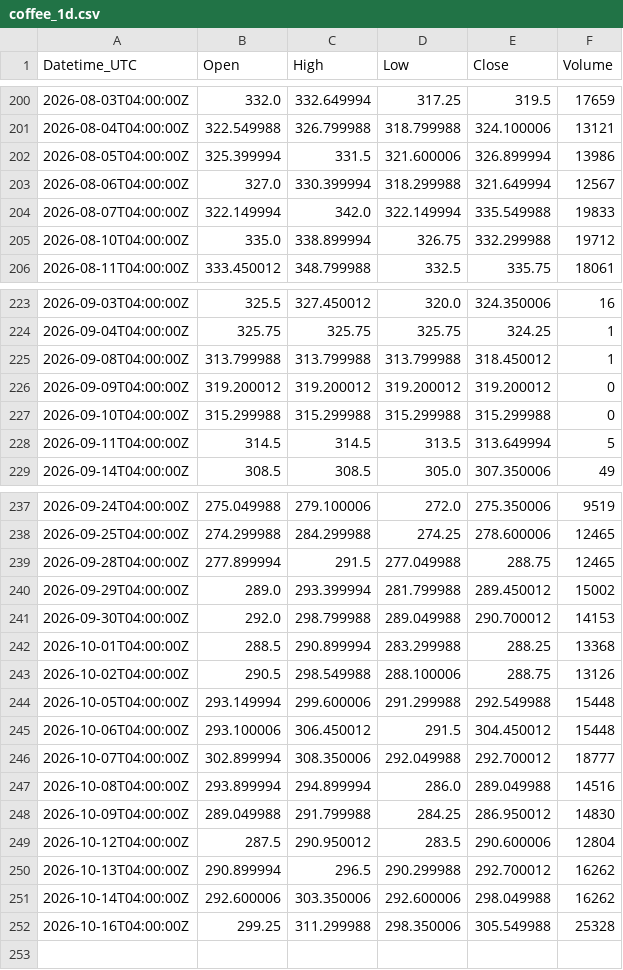
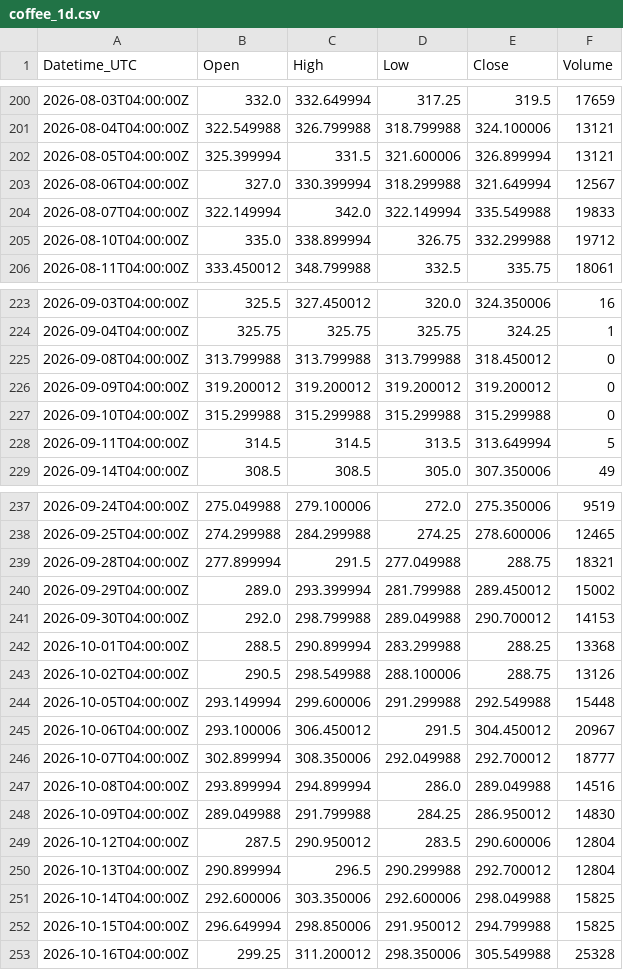
Before and after one commit to Kubula-xu/claude-finance-data, a CSV file: data/coffee_1d.csv, drawn as a sheet; only a part is shown, gaps mark what is left out.

```diff
--- a/data/coffee_1d.csv
+++ b/data/coffee_1d.csv
@@ -201,3 +201,3 @@ Datetime_UTC,Open,High,Low,Close,Volume
 2026-08-04T04:00:00Z,322.549988,326.799988,318.799988,324.100006,13121
-2026-08-05T04:00:00Z,325.399994,331.5,321.600006,326.899994,13986
+2026-08-05T04:00:00Z,325.399994,331.5,321.600006,326.899994,13121
 2026-08-06T04:00:00Z,327.0,330.399994,318.299988,321.649994,12567
@@ -224,3 +224,3 @@ Datetime_UTC,Open,High,Low,Close,Volume
 2026-09-04T04:00:00Z,325.75,325.75,325.75,324.25,1
-2026-09-08T04:00:00Z,313.799988,313.799988,313.799988,318.450012,1
+2026-09-08T04:00:00Z,313.799988,313.799988,313.799988,318.450012,0
 2026-09-09T04:00:00Z,319.200012,319.200012,319.200012,319.200012,0
@@ -238,3 +238,3 @@ Datetime_UTC,Open,High,Low,Close,Volume
 2026-09-25T04:00:00Z,274.299988,284.299988,274.25,278.600006,12465
-2026-09-28T04:00:00Z,277.899994,291.5,277.049988,288.75,12465
+2026-09-28T04:00:00Z,277.899994,291.5,277.049988,288.75,18321
 2026-09-29T04:00:00Z,289.0,293.399994,281.799988,289.450012,15002
@@ -244,3 +244,3 @@ Datetime_UTC,Open,High,Low,Close,Volume
 2026-10-05T04:00:00Z,293.149994,299.600006,291.299988,292.549988,15448
-2026-10-06T04:00:00Z,293.100006,306.450012,291.5,304.450012,15448
+2026-10-06T04:00:00Z,293.100006,306.450012,291.5,304.450012,20967
 2026-10-07T04:00:00Z,302.899994,308.350006,292.049988,292.700012,18777
@@ -249,4 +249,5 @@ Datetime_UTC,Open,High,Low,Close,Volume
 2026-10-12T04:00:00Z,287.5,290.950012,283.5,290.600006,12804
-2026-10-13T04:00:00Z,290.899994,296.5,290.299988,292.700012,16262
-2026-10-14T04:00:00Z,292.600006,303.350006,292.600006,298.049988,16262
-2026-10-16T04:00:00Z,299.25,311.299988,298.350006,305.549988,25328
+2026-10-13T04:00:00Z,290.899994,296.5,290.299988,292.700012,12804
+2026-10-14T04:00:00Z,292.600006,303.350006,292.600006,298.049988,15825
+2026-10-15T04:00:00Z,296.649994,298.850006,291.950012,294.799988,15825
+2026-10-16T04:00:00Z,299.25,311.200012,298.350006,305.549988,25328
```
Also changed, not shown: data/dxy_15m.csv, data/ndx_15m.csv, 38 other files.
